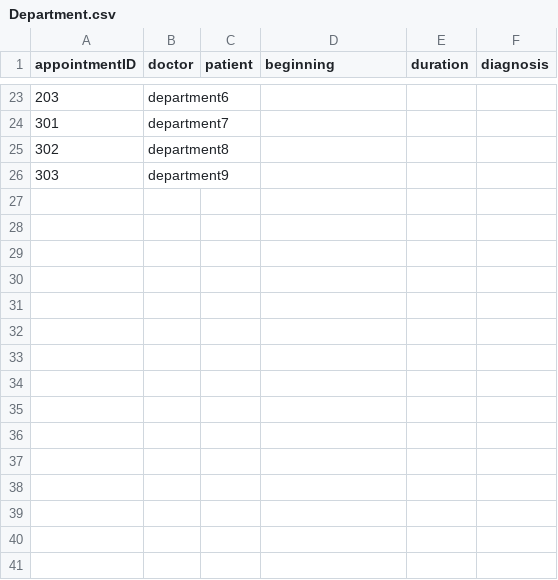
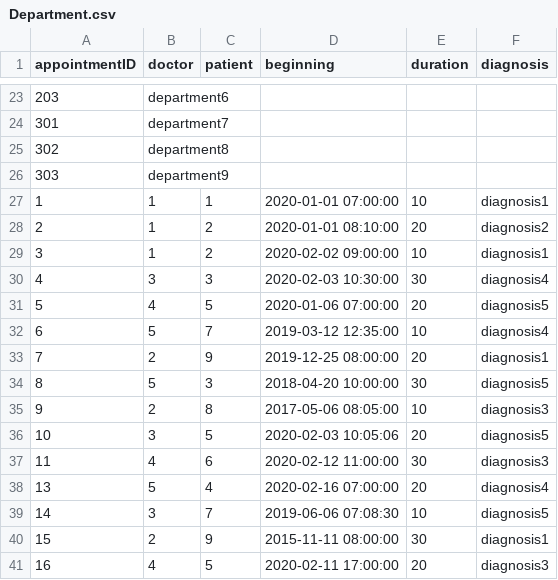
Before and after one commit to Qupipab/ISDHospital, a CSV file: Tables/Department.csv, drawn as a sheet; only a part is shown, gaps mark what is left out; the diff names each change by its address in the sheet, - before the commit and + after, or states it on an @@ line.

Commit message:
Check Update

```diff
--- a/Tables/Department.csv
+++ b/Tables/Department.csv
+row 27: 1 | 1 | 1 | 2020-01-01 07:00:00 | 10 | diagnosis1
+row 28: 2 | 1 | 2 | 2020-01-01 08:10:00 | 20 | diagnosis2
+row 29: 3 | 1 | 2 | 2020-02-02 09:00:00 | 10 | diagnosis1
+row 30: 4 | 3 | 3 | 2020-02-03 10:30:00 | 30 | diagnosis4
+row 31: 5 | 4 | 5 | 2020-01-06 07:00:00 | 20 | diagnosis5
+row 32: 6 | 5 | 7 | 2019-03-12 12:35:00 | 10 | diagnosis4
+row 33: 7 | 2 | 9 | 2019-12-25 08:00:00 | 20 | diagnosis1
+row 34: 8 | 5 | 3 | 2018-04-20 10:00:00 | 30 | diagnosis5
+row 35: 9 | 2 | 8 | 2017-05-06 08:05:00 | 10 | diagnosis3
+row 36: 10 | 3 | 5 | 2020-02-03 10:05:06 | 20 | diagnosis5
+row 37: 11 | 4 | 6 | 2020-02-12 11:00:00 | 30 | diagnosis3
+row 38: 13 | 5 | 4 | 2020-02-16 07:00:00 | 20 | diagnosis4
+row 39: 14 | 3 | 7 | 2019-06-06 07:08:30 | 10 | diagnosis5
+row 40: 15 | 2 | 9 | 2015-11-11 08:00:00 | 30 | diagnosis1
+row 41: 16 | 4 | 5 | 2020-02-11 17:00:00 | 20 | diagnosis3
```
